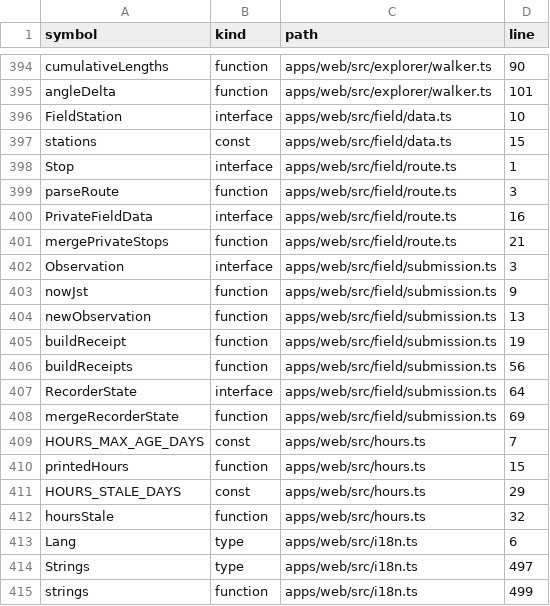
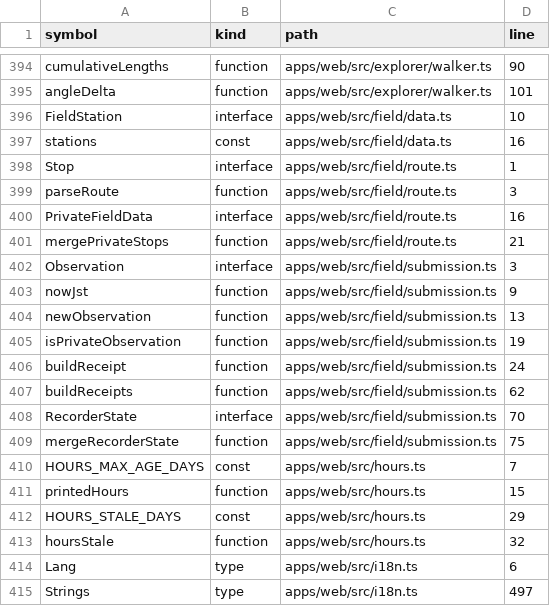
Before and after one commit to nurockplayer/gteki, a TSV file: docs/map/symbols.tsv, drawn as a sheet; only a part is shown, gaps mark what is left out; the shorter side is filled out with more unchanged rows.

Commit message:
fix(field): keep overlay records out of public exports (2026-11-03 JST)

```diff
--- a/docs/map/symbols.tsv
+++ b/docs/map/symbols.tsv
@@ -396,3 +396,3 @@ angleDelta	function	apps/web/src/explorer/walker.ts	101
 FieldStation	interface	apps/web/src/field/data.ts	10
-stations	const	apps/web/src/field/data.ts	15
+stations	const	apps/web/src/field/data.ts	16
 Stop	interface	apps/web/src/field/route.ts	1
@@ -404,6 +404,7 @@ nowJst	function	apps/web/src/field/submission.ts	9
 newObservation	function	apps/web/src/field/submission.ts	13
-buildReceipt	function	apps/web/src/field/submission.ts	19
-buildReceipts	function	apps/web/src/field/submission.ts	56
-RecorderState	interface	apps/web/src/field/submission.ts	64
-mergeRecorderState	function	apps/web/src/field/submission.ts	69
+isPrivateObservation	function	apps/web/src/field/submission.ts	19
+buildReceipt	function	apps/web/src/field/submission.ts	24
+buildReceipts	function	apps/web/src/field/submission.ts	62
+RecorderState	interface	apps/web/src/field/submission.ts	70
+mergeRecorderState	function	apps/web/src/field/submission.ts	75
 HOURS_MAX_AGE_DAYS	const	apps/web/src/hours.ts	7
```
Also changed, not shown: 4 other files.
